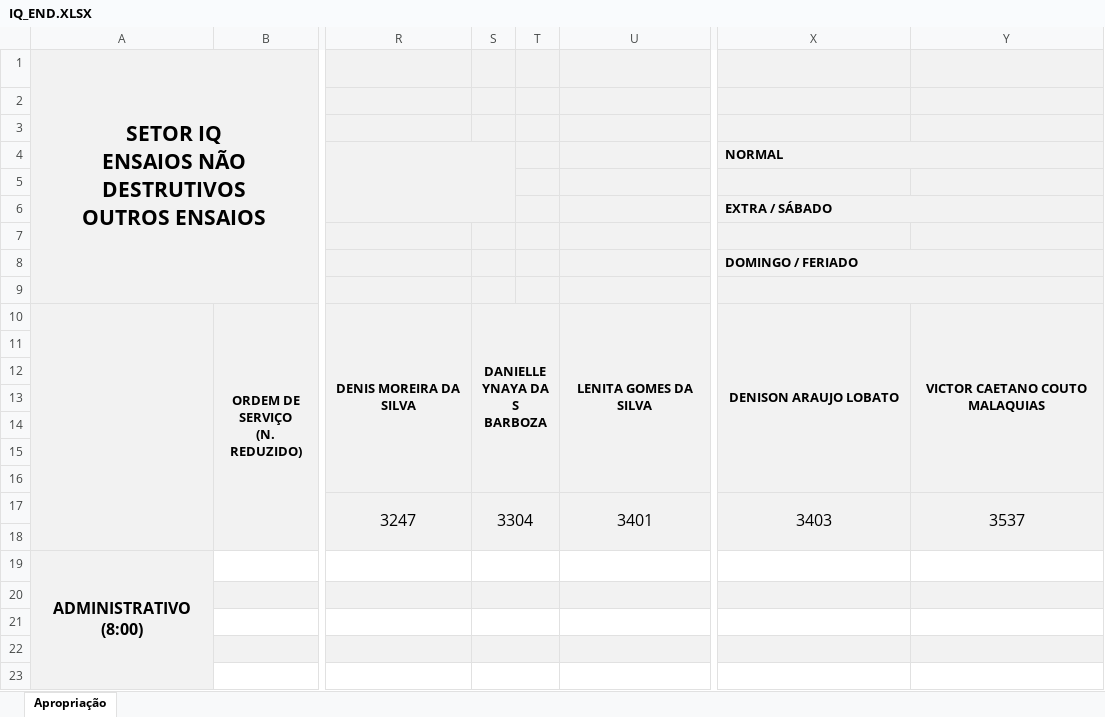
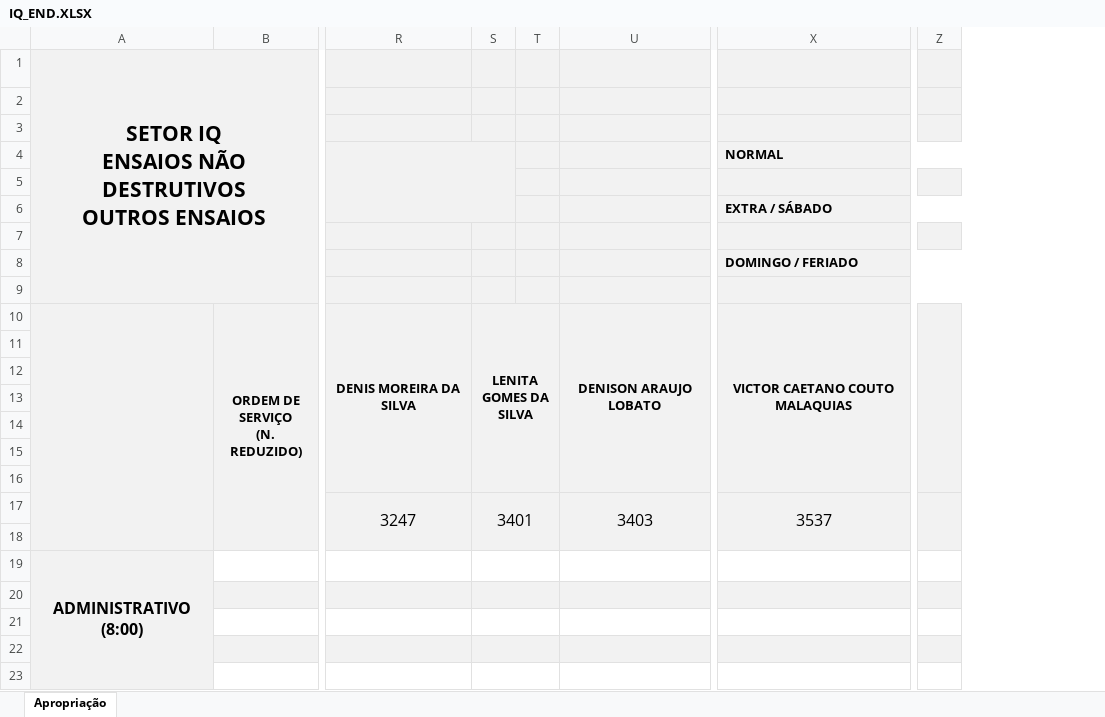
Before and after one commit to flipbit03/sisaprop, an Excel workbook: outputs/sisaprophelper#autoaprop/autoapropxlsx/IQ_END.XLSX, sheet Apropriação, drawn as a sheet; only a part is shown, gaps mark what is left out; values as stored, in another font and other column widths than the file's, no borders; removed rows and columns are numbered as before the commit, all else as after; the diff names each change by its address in the sheet, - before the commit and + after, or states it on an @@ line.

```diff
--- a/outputs/sisaprophelper#autoaprop/autoapropxlsx/IQ_END.XLSX (sheet Apropriação)
+++ b/outputs/sisaprophelper#autoaprop/autoapropxlsx/IQ_END.XLSX (sheet Apropriação)
-column Y, rows 10-17: VICTOR CAETANO COUTO MALAQUIAS |  |  |  |  |  |  | 3537
+column Z, empty
-S10: DANIELLE YNAYA DA S BARBOZA
+S10: LENITA GOMES DA SILVA
-U10: LENITA GOMES DA SILVA
+U10: DENISON ARAUJO LOBATO
-X10: DENISON ARAUJO LOBATO
+X10: VICTOR CAETANO COUTO MALAQUIAS
-S17: 3304
+S17: 3401
-U17: 3401
+U17: 3403
-X17: 3403
+X17: 3537
```
Also changed, not shown: outputs/sisaprophelper#autoaprop/autoapropxlsx/IQ_DOC2.XLSX.
